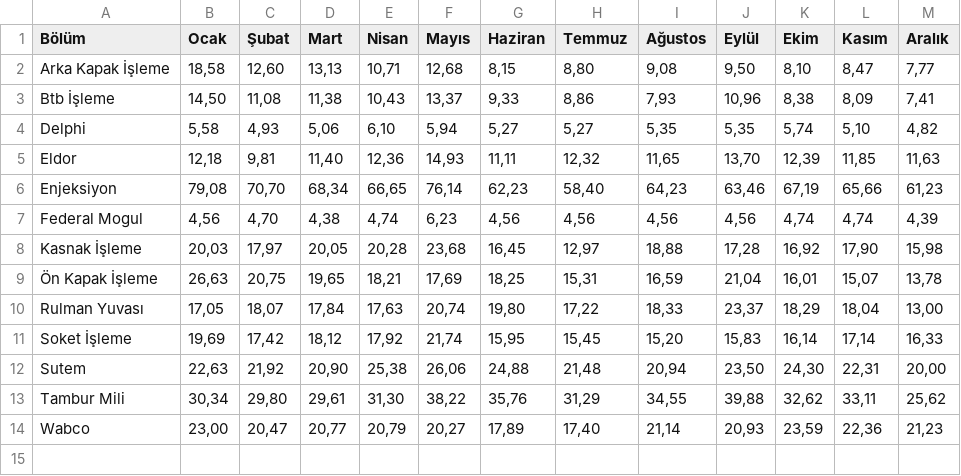
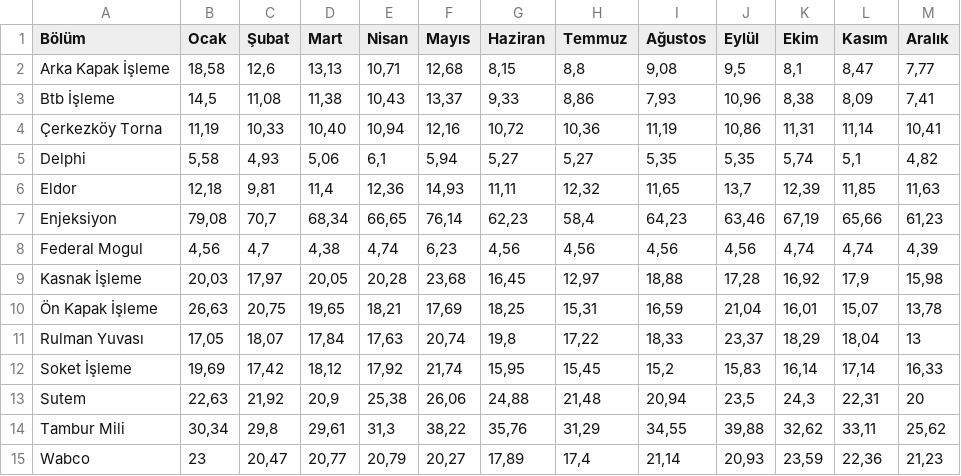
Before and after one commit to yunuskilic1989/tezgah-kapasite, a CSV file: personel.csv, drawn as a sheet.

Commit message:
Add files via upload

```diff
--- a/personel.csv
+++ b/personel.csv
@@ -1,14 +1,15 @@
 Bölüm;Ocak;Şubat;Mart;Nisan;Mayıs;Haziran;Temmuz;Ağustos;Eylül;Ekim;Kasım;Aralık
-Arka Kapak İşleme;18,58;12,60;13,13;10,71;12,68;8,15;8,80;9,08;9,50;8,10;8,47;7,77
-Btb İşleme;14,50;11,08;11,38;10,43;13,37;9,33;8,86;7,93;10,96;8,38;8,09;7,41
-Delphi;5,58;4,93;5,06;6,10;5,94;5,27;5,27;5,35;5,35;5,74;5,10;4,82
-Eldor;12,18;9,81;11,40;12,36;14,93;11,11;12,32;11,65;13,70;12,39;11,85;11,63
-Enjeksiyon;79,08;70,70;68,34;66,65;76,14;62,23;58,40;64,23;63,46;67,19;65,66;61,23
-Federal Mogul;4,56;4,70;4,38;4,74;6,23;4,56;4,56;4,56;4,56;4,74;4,74;4,39
-Kasnak İşleme;20,03;17,97;20,05;20,28;23,68;16,45;12,97;18,88;17,28;16,92;17,90;15,98
+Arka Kapak İşleme;18,58;12,6;13,13;10,71;12,68;8,15;8,8;9,08;9,5;8,1;8,47;7,77
+Btb İşleme;14,5;11,08;11,38;10,43;13,37;9,33;8,86;7,93;10,96;8,38;8,09;7,41
+Çerkezköy Torna;11,19;10,33;10,40;10,94;12,16;10,72;10,36;11,19;10,86;11,31;11,14;10,41
+Delphi;5,58;4,93;5,06;6,1;5,94;5,27;5,27;5,35;5,35;5,74;5,1;4,82
+Eldor;12,18;9,81;11,4;12,36;14,93;11,11;12,32;11,65;13,7;12,39;11,85;11,63
+Enjeksiyon;79,08;70,7;68,34;66,65;76,14;62,23;58,4;64,23;63,46;67,19;65,66;61,23
+Federal Mogul;4,56;4,7;4,38;4,74;6,23;4,56;4,56;4,56;4,56;4,74;4,74;4,39
+Kasnak İşleme;20,03;17,97;20,05;20,28;23,68;16,45;12,97;18,88;17,28;16,92;17,9;15,98
 Ön Kapak İşleme;26,63;20,75;19,65;18,21;17,69;18,25;15,31;16,59;21,04;16,01;15,07;13,78
-Rulman Yuvası;17,05;18,07;17,84;17,63;20,74;19,80;17,22;18,33;23,37;18,29;18,04;13,00
-Soket İşleme;19,69;17,42;18,12;17,92;21,74;15,95;15,45;15,20;15,83;16,14;17,14;16,33
-Sutem;22,63;21,92;20,90;25,38;26,06;24,88;21,48;20,94;23,50;24,30;22,31;20,00
-Tambur Mili;30,34;29,80;29,61;31,30;38,22;35,76;31,29;34,55;39,88;32,62;33,11;25,62
-Wabco;23,00;20,47;20,77;20,79;20,27;17,89;17,40;21,14;20,93;23,59;22,36;21,23
+Rulman Yuvası;17,05;18,07;17,84;17,63;20,74;19,8;17,22;18,33;23,37;18,29;18,04;13
+Soket İşleme;19,69;17,42;18,12;17,92;21,74;15,95;15,45;15,2;15,83;16,14;17,14;16,33
+Sutem;22,63;21,92;20,9;25,38;26,06;24,88;21,48;20,94;23,5;24,3;22,31;20
+Tambur Mili;30,34;29,8;29,61;31,3;38,22;35,76;31,29;34,55;39,88;32,62;33,11;25,62
+Wabco;23;20,47;20,77;20,79;20,27;17,89;17,4;21,14;20,93;23,59;22,36;21,23
```
